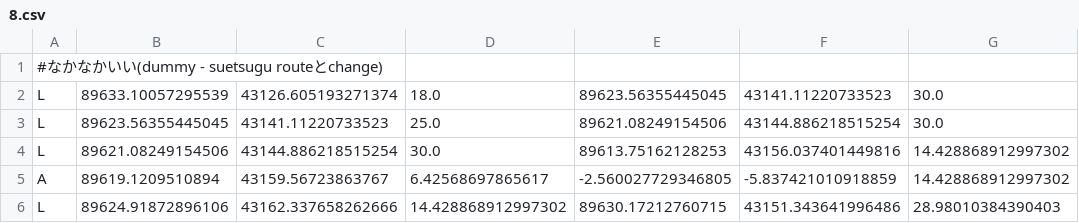
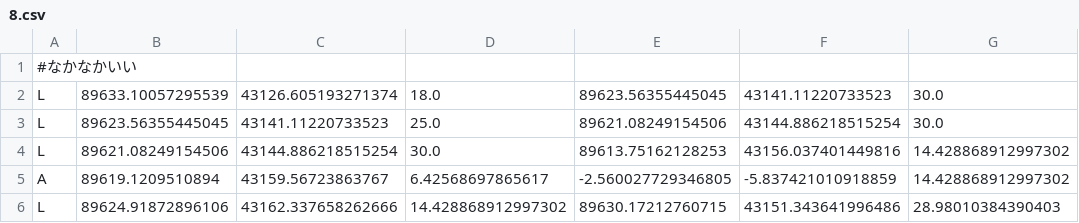
Before and after one commit to hawksnails/aichallenge-2024, a CSV file: aichallenge/workspace/src/aichallenge_submit/trajectory_handler/csv/8.csv, drawn as a sheet; only a part is shown.

```diff
--- a/aichallenge/workspace/src/aichallenge_submit/trajectory_handler/csv/8.csv
+++ b/aichallenge/workspace/src/aichallenge_submit/trajectory_handler/csv/8.csv
@@ -1,2 +1,2 @@
-#なかなかいい(dummy - suetsugu routeとchange)
+#なかなかいい
 L,89633.10057295539,43126.605193271374,18.0,89623.56355445045,43141.11220733523,30.0
```
Also changed, not shown: aichallenge/workspace/src/aichallenge_submit/trajectory_handler/csv/7.csv.
